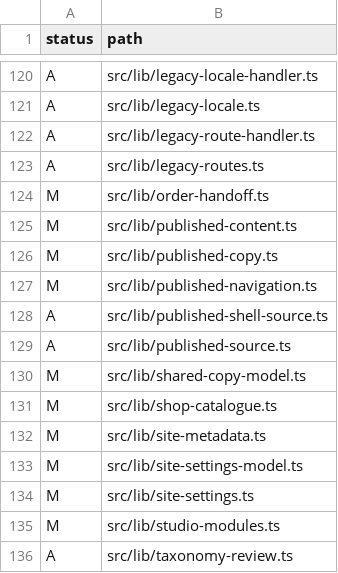
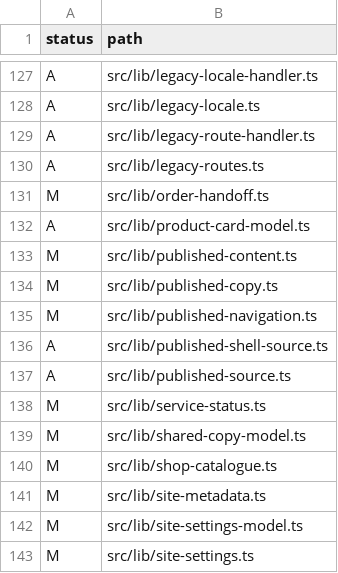
Before and after one commit to rivyalivingart2/RivyaLivingArt2.0, a CSV file: docs/redesign/p8-change-register.csv, drawn as a sheet; only a part is shown, gaps mark what is left out; the shorter side is filled out with more unchanged rows; the diff covers the shown part only; the diff names each change by its address in the sheet, - before the commit and + after, or states it on an @@ line.

Commit message:
Optimize remaining public payloads and prepare authorized production release

```diff
--- a/docs/redesign/p8-change-register.csv
+++ b/docs/redesign/p8-change-register.csv
+row 132: A | src/lib/product-card-model.ts
+row 138: M | src/lib/service-status.ts
```
Also changed, not shown: 7 added rows elsewhere in this file, 18 other files.
